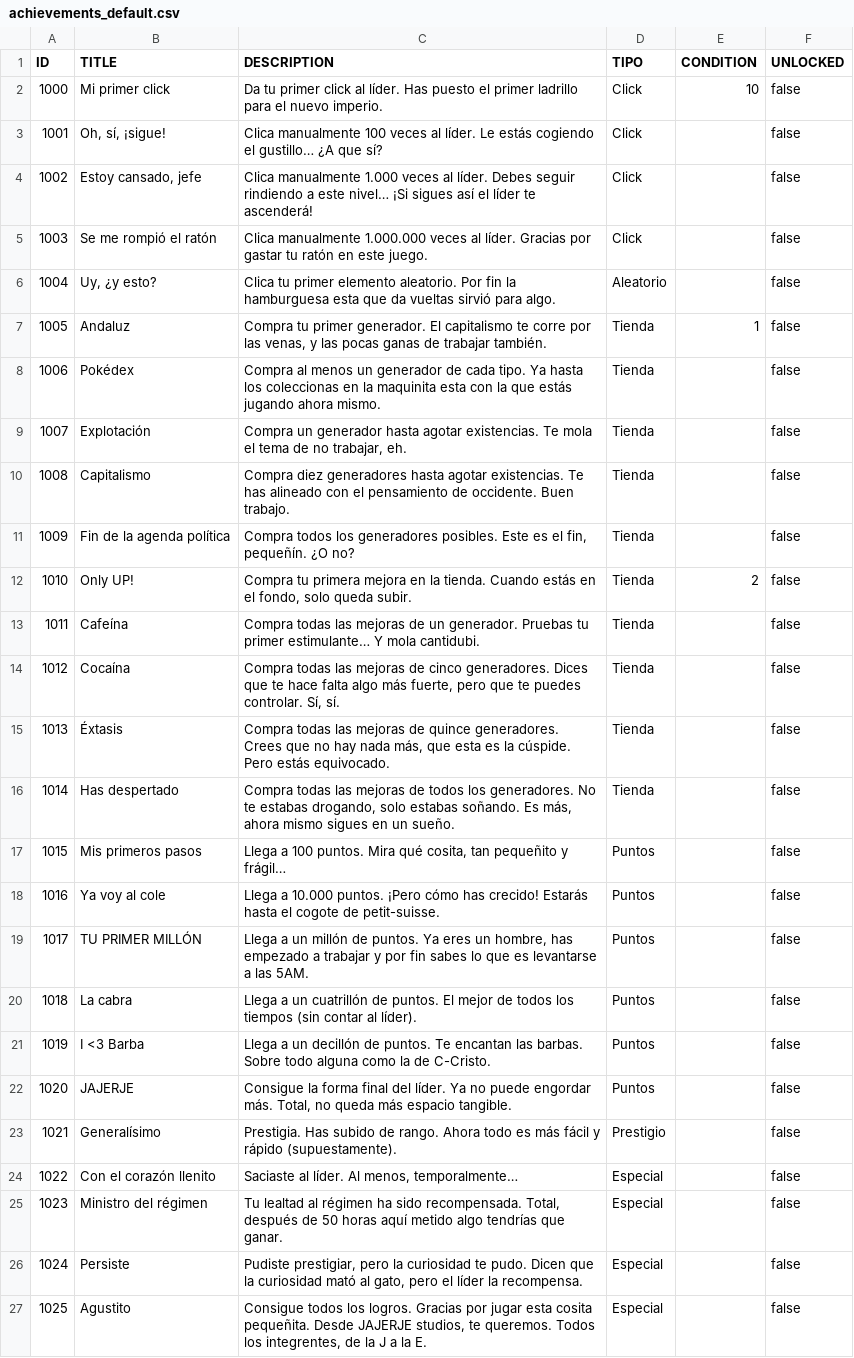
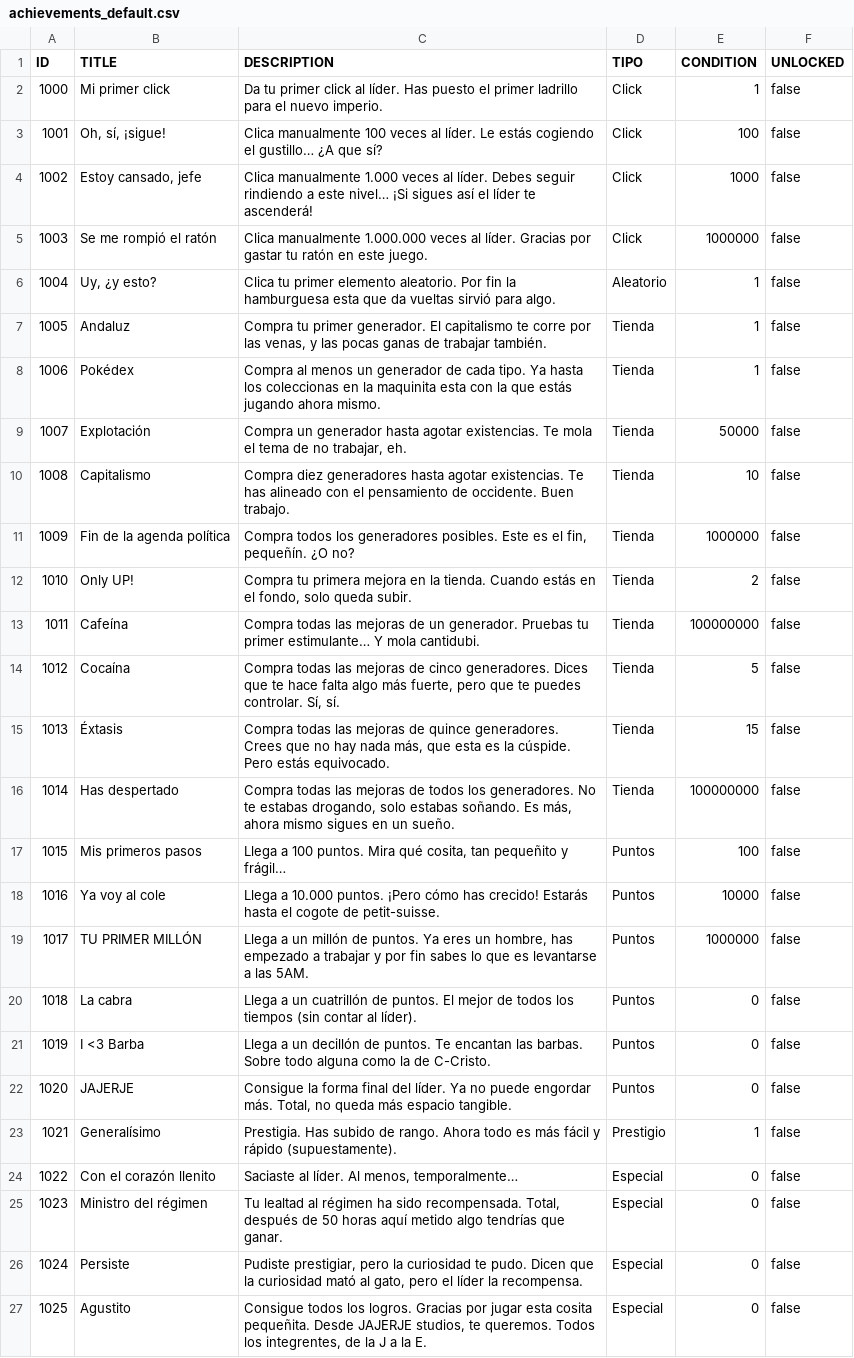
Before and after one commit to arrozet/FeedTheLeader, a CSV file: game/FeedTheLeader/Assets/Resources/achievements_default.csv, drawn as a sheet; the diff names each change by its address in the sheet, - before the commit and + after, or states it on an @@ line.

Commit message:
Update achievements_default.csv

```diff
--- a/game/FeedTheLeader/Assets/Resources/achievements_default.csv
+++ b/game/FeedTheLeader/Assets/Resources/achievements_default.csv
-E2 (CONDITION): 10
+E2 (CONDITION): 1
-E3 (CONDITION): (empty)
+E3 (CONDITION): 100
-E4 (CONDITION): (empty)
+E4 (CONDITION): 1000
-E5 (CONDITION): (empty)
+E5 (CONDITION): 1000000
-E6 (CONDITION): (empty)
+E6 (CONDITION): 1
-E8 (CONDITION): (empty)
+E8 (CONDITION): 1
-E9 (CONDITION): (empty)
+E9 (CONDITION): 50000
-E10 (CONDITION): (empty)
+E10 (CONDITION): 10
-E11 (CONDITION): (empty)
+E11 (CONDITION): 1000000
-E13 (CONDITION): (empty)
+E13 (CONDITION): 100000000
-E14 (CONDITION): (empty)
+E14 (CONDITION): 5
-E15 (CONDITION): (empty)
+E15 (CONDITION): 15
-E16 (CONDITION): (empty)
+E16 (CONDITION): 100000000
-E17 (CONDITION): (empty)
+E17 (CONDITION): 100
-E18 (CONDITION): (empty)
+E18 (CONDITION): 10000
-E19 (CONDITION): (empty)
+E19 (CONDITION): 1000000
-E20:E22 (CONDITION): (empty)
+E20:E22 (CONDITION): 0
-E23 (CONDITION): (empty)
+E23 (CONDITION): 1
-E24:E27 (CONDITION): (empty)
+E24:E27 (CONDITION): 0
```
